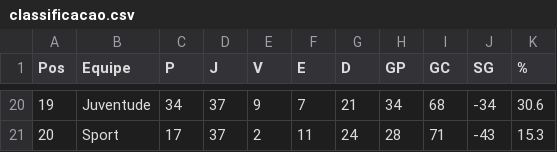
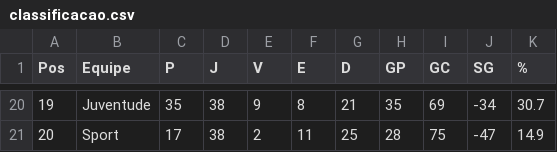
Before and after one commit to tlvzz/BR2025, a CSV file: dados/classificacao.csv, drawn as a sheet; only a part is shown, gaps mark what is left out; the diff covers the shown part only.

```diff
--- a/dados/classificacao.csv
+++ b/dados/classificacao.csv
@@ -20,2 +20,2 @@ Pos,Equipe,P,J,V,E,D,GP,GC,SG,%
-19,Juventude,34,37,9,7,21,34,68,-34,30.6
-20,Sport,17,37,2,11,24,28,71,-43,15.3
+19,Juventude,35,38,9,8,21,35,69,-34,30.7
+20,Sport,17,38,2,11,25,28,75,-47,14.9
```
Also changed, not shown: 133 edited cells elsewhere in this file.
